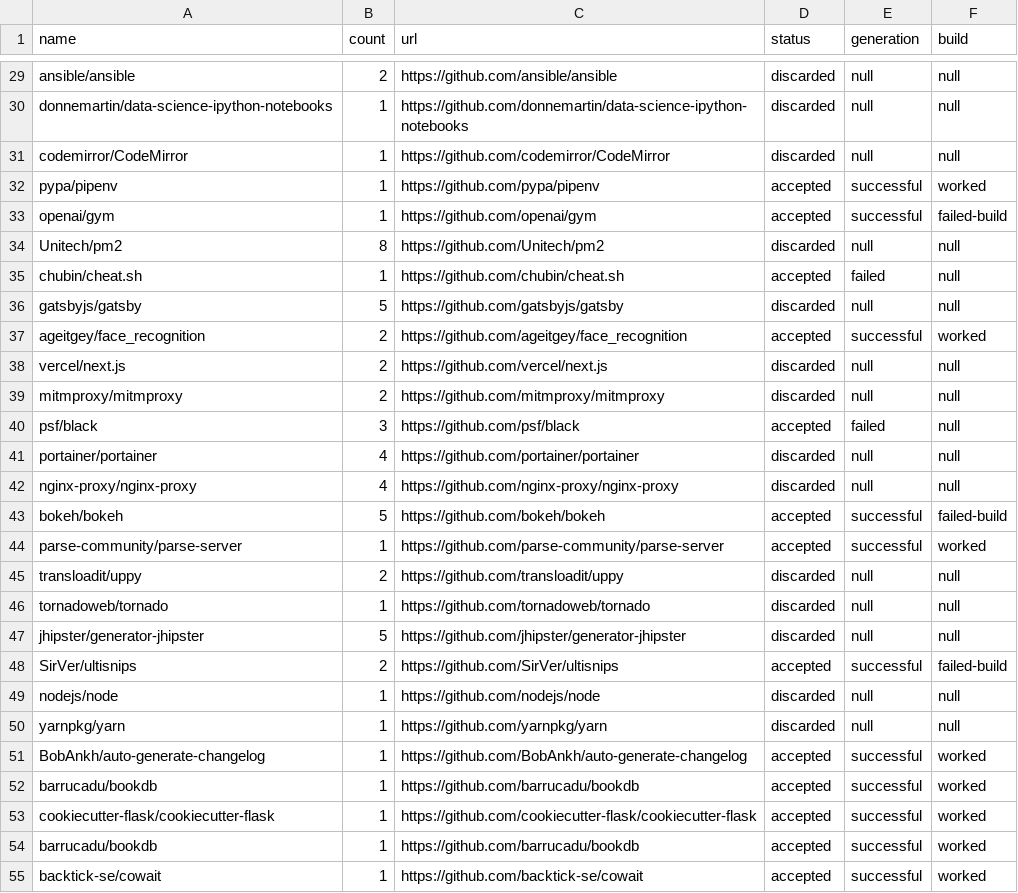
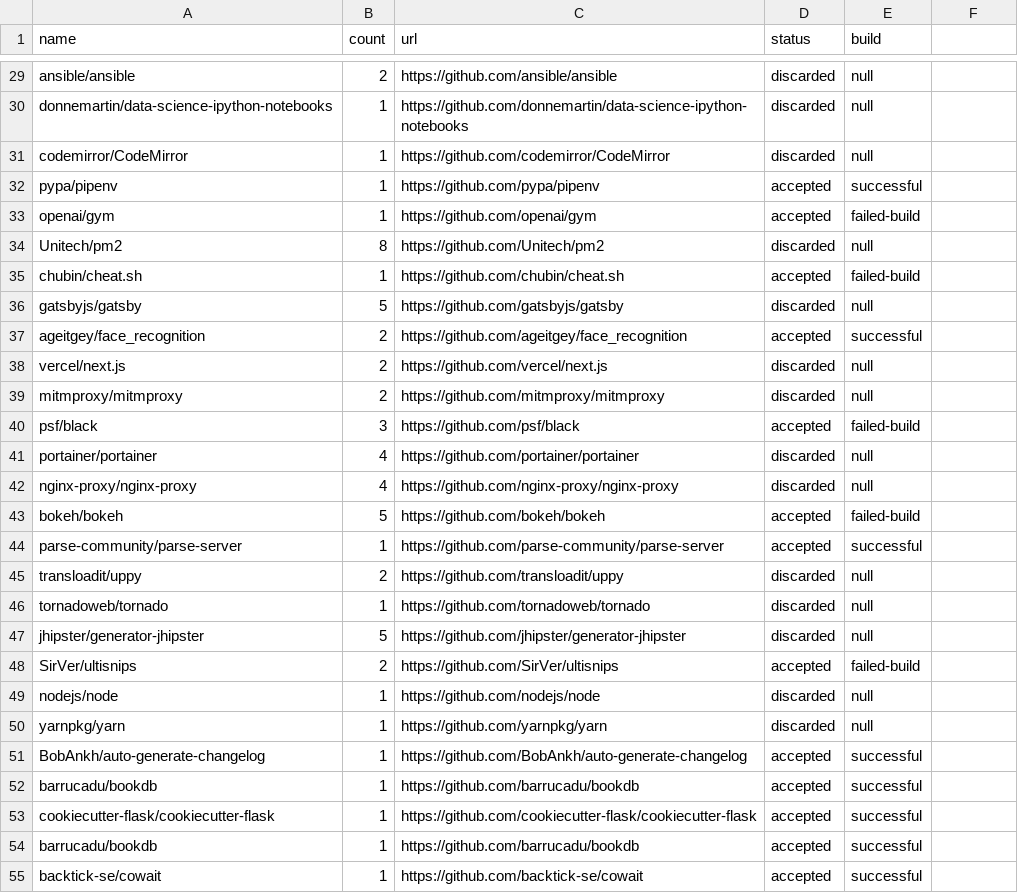
Before and after one commit to Raidenkyu/projects-fetcher, a CSV file: projects.csv, drawn as a sheet; only a part is shown, gaps mark what is left out; the diff covers the shown part only; the diff names each change by its address in the sheet, - before the commit and + after, or states it on an @@ line.

```diff
--- a/projects.csv
+++ b/projects.csv
-E1: generation
+E1: build
-F1: build
+F1: (empty)
-F29:F31: null
+F29:F31: (empty)
-F32: worked
+F32: (empty)
-E33 (build): successful
+E33 (build): failed-build
-F33: failed-build
+F33: (empty)
-F34:F36: null
+F34:F36: (empty)
-E35 (build): failed
+E35 (build): failed-build
-F37: worked
+F37: (empty)
-F38:F42: null
+F38:F42: (empty)
-E40 (build): failed
+E40 (build): failed-build
-E43 (build): successful
+E43 (build): failed-build
-F43: failed-build
+F43: (empty)
-F44: worked
+F44: (empty)
-F45:F47: null
+F45:F47: (empty)
-E48 (build): successful
+E48 (build): failed-build
-F48: failed-build
+F48: (empty)
-F49:F50: null
+F49:F50: (empty)
-F51:F55: worked
+F51:F55: (empty)
```
Also changed, not shown: 5 added rows and 96 edited cells elsewhere in this file, 46 other files.
